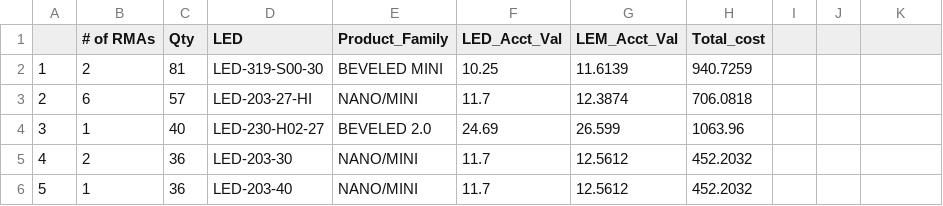
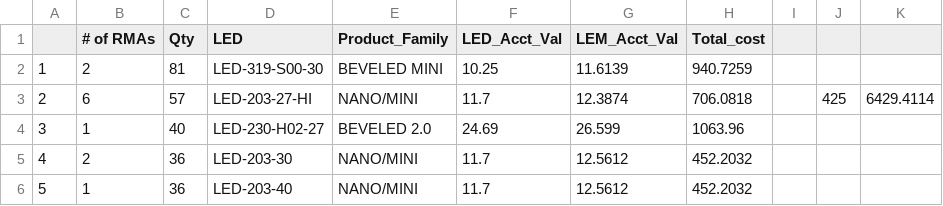
Before and after one commit to Vinladar/USAI, a CSV file: Code/Output/February_2022/Engines.csv, drawn as a sheet; only a part is shown; the diff names each change by its address in the sheet, - before the commit and + after, or states it on an @@ line.

```diff
--- a/Code/Output/February_2022/Engines.csv
+++ b/Code/Output/February_2022/Engines.csv
-J3: (empty)
+J3: 425
-K3: (empty)
+K3: 6429.4114
```
Also changed, not shown: Code/Output/February_2022/Drivers.csv, Code/Output/February_2022/DriversNoOutliers.csv, 40 other files.
